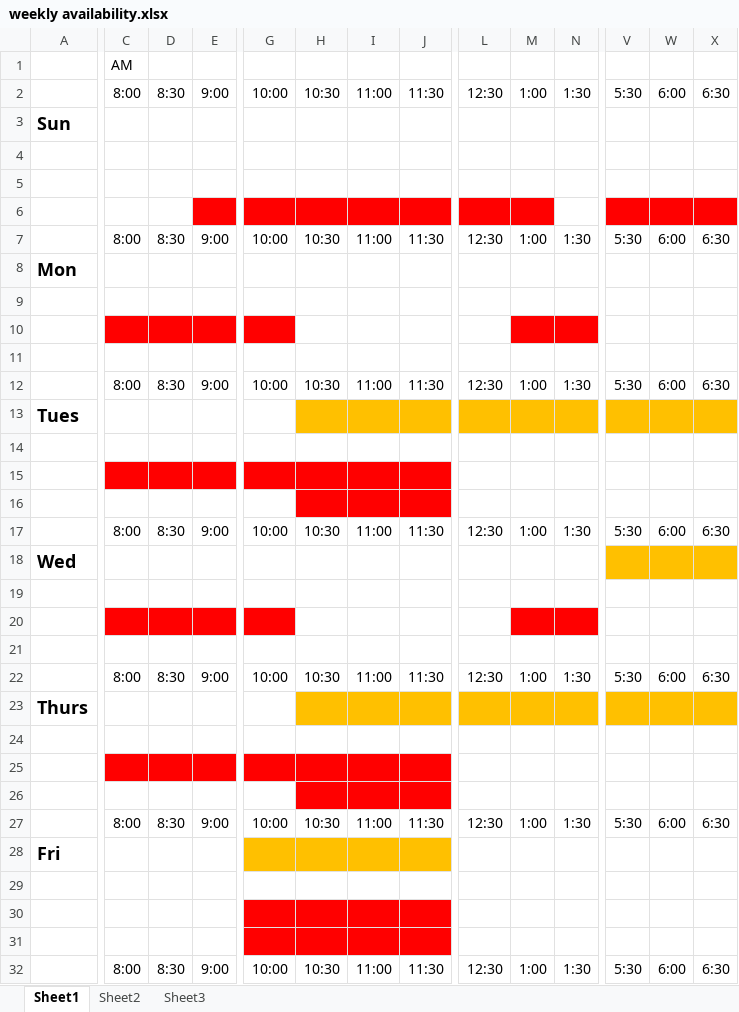
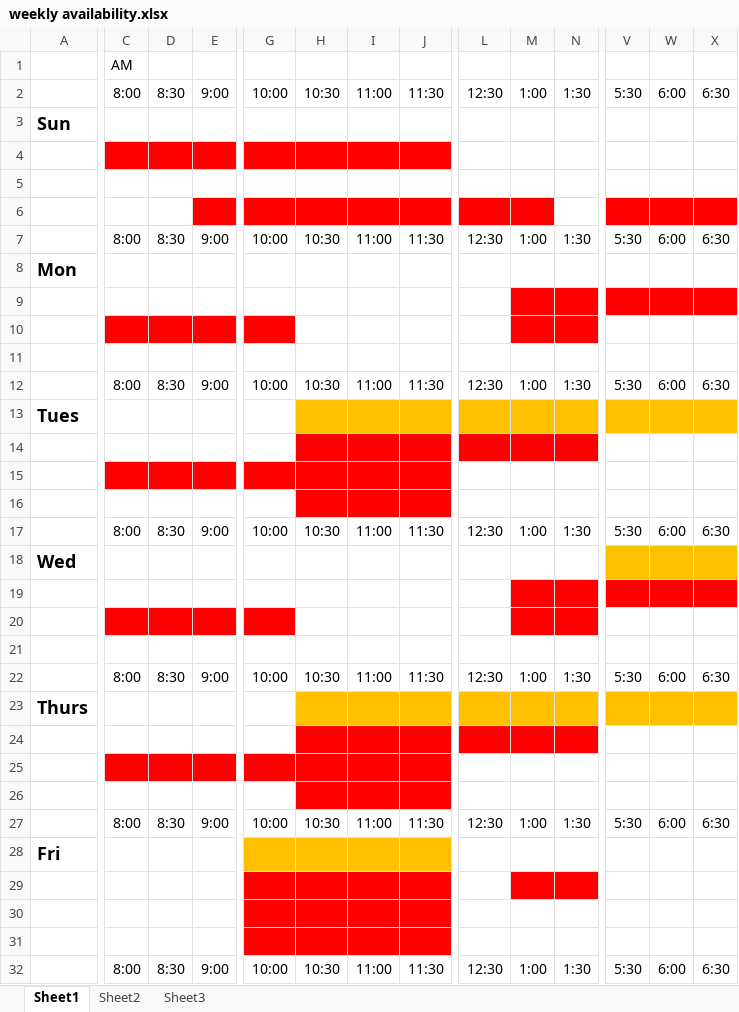
Before and after one commit to mtoledo2000/SlidingProfiler, an Excel workbook: weekly availability.xlsx, sheet Sheet1, drawn as a sheet; only a part is shown, gaps mark what is left out; values as stored, in another font and other column widths than the file's, no borders; the diff covers the shown part only; the diff names each change by its address in the sheet, - before the commit and + after, or states it on an @@ line.

Commit message:
update

```diff
--- a/weekly availability.xlsx (sheet Sheet1)
+++ b/weekly availability.xlsx (sheet Sheet1)
-C4:J4 fill: none
+C4:J4 fill: #FF0000
-M9:N9 fill: none
+M9:N9 fill: #FF0000
-V9:X9 fill: none
+V9:X9 fill: #FF0000
-H14:J14 fill: none
+H14:J14 fill: #FF0000
-L14:N14 fill: none
+L14:N14 fill: #FF0000
-M19:N19 fill: none
+M19:N19 fill: #FF0000
-V19:X19 fill: none
+V19:X19 fill: #FF0000
-H24:J24 fill: none
+H24:J24 fill: #FF0000
-L24:N24 fill: none
+L24:N24 fill: #FF0000
-G29:J29 fill: none
+G29:J29 fill: #FF0000
-M29:N29 fill: none
+M29:N29 fill: #FF0000
```
Also changed, not shown: cell formats elsewhere in this sheet.
